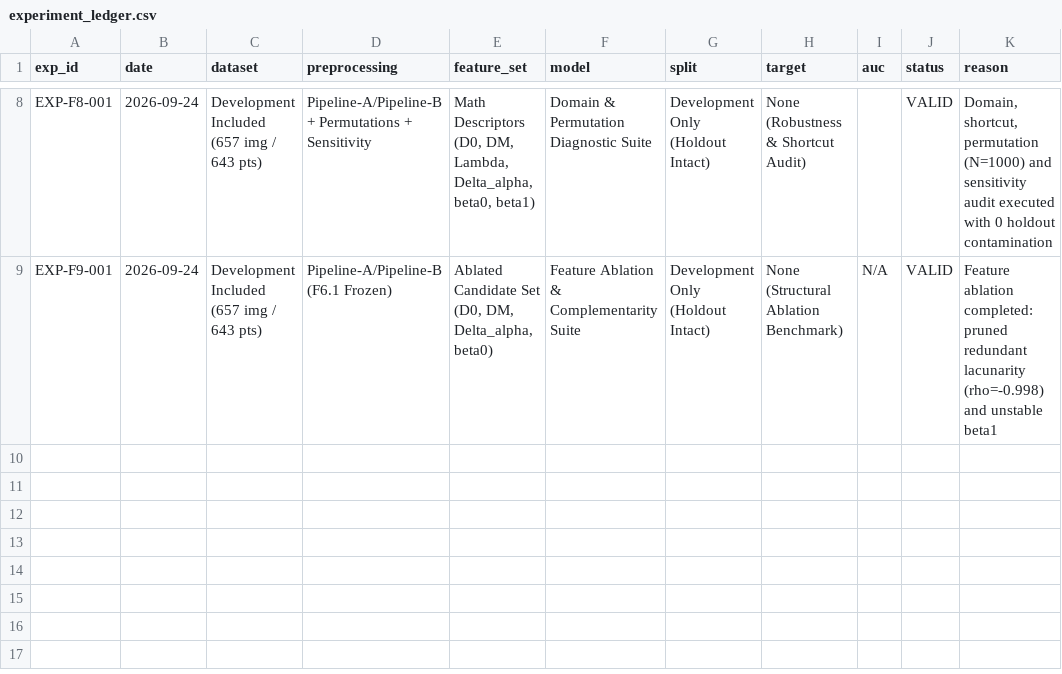
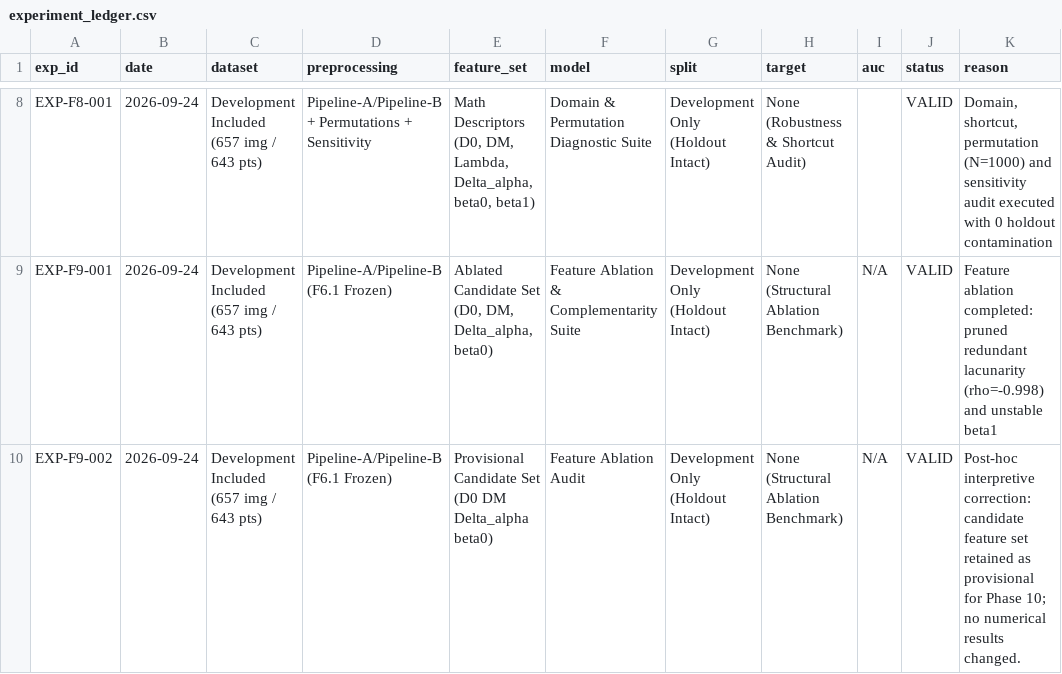
Before and after one commit to genaropass/Lattice-Bio, a CSV file: data/processed/experiment_ledger.csv, drawn as a sheet; only a part is shown, gaps mark what is left out.

Commit message:
F9: refine feature ablation interpretation

```diff
--- a/data/processed/experiment_ledger.csv
+++ b/data/processed/experiment_ledger.csv
@@ -9 +9,2 @@ EXP-F8-001,2026-09-24,Development Included (657 img / 643 pts),Pipeline-A/Pipeli
 EXP-F9-001,2026-09-24,Development Included (657 img / 643 pts),Pipeline-A/Pipeline-B (F6.1 Frozen),"Ablated Candidate Set (D0, DM, Delta_alpha, beta0)",Feature Ablation & Complementarity Suite,Development Only (Holdout Intact),None (Structural Ablation Benchmark),N/A,VALID,Feature ablation completed: pruned redundant lacunarity (rho=-0.998) and unstable beta1
+EXP-F9-002,2026-09-24,Development Included (657 img / 643 pts),Pipeline-A/Pipeline-B (F6.1 Frozen),Provisional Candidate Set (D0 DM Delta_alpha beta0),Feature Ablation Audit,Development Only (Holdout Intact),None (Structural Ablation Benchmark),N/A,VALID,Post-hoc interpretive correction: candidate feature set retained as provisional for Phase 10; no numerical results changed.
```
Also changed, not shown: 3 other files.
